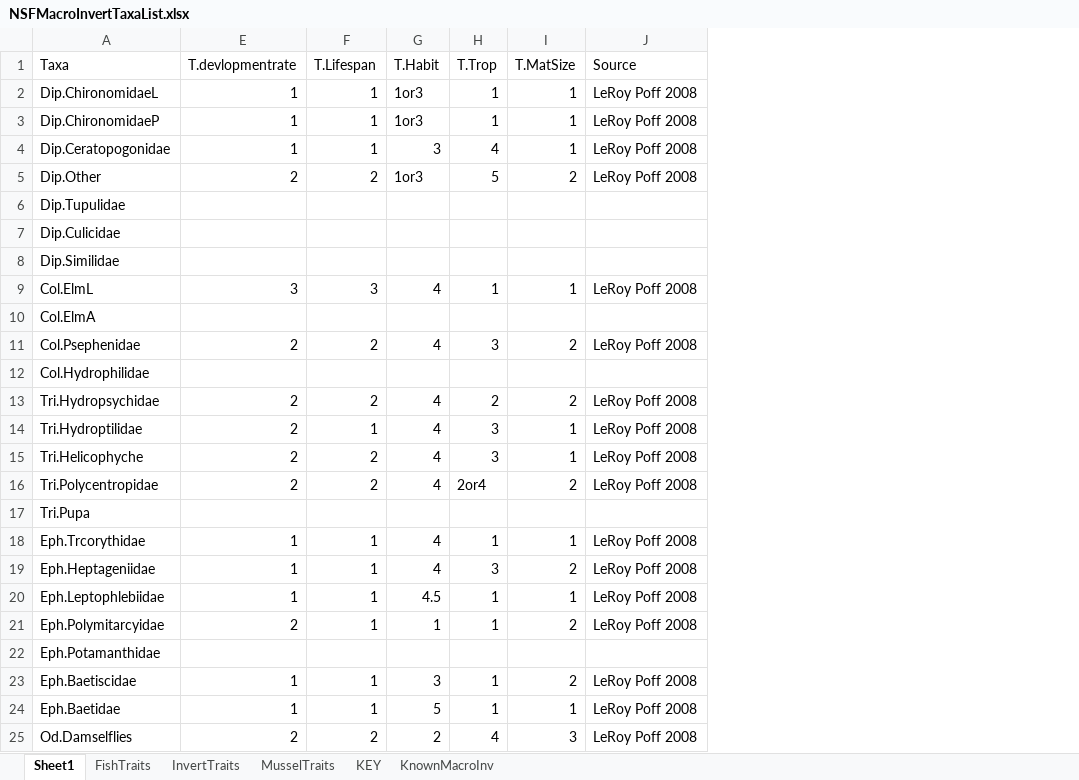
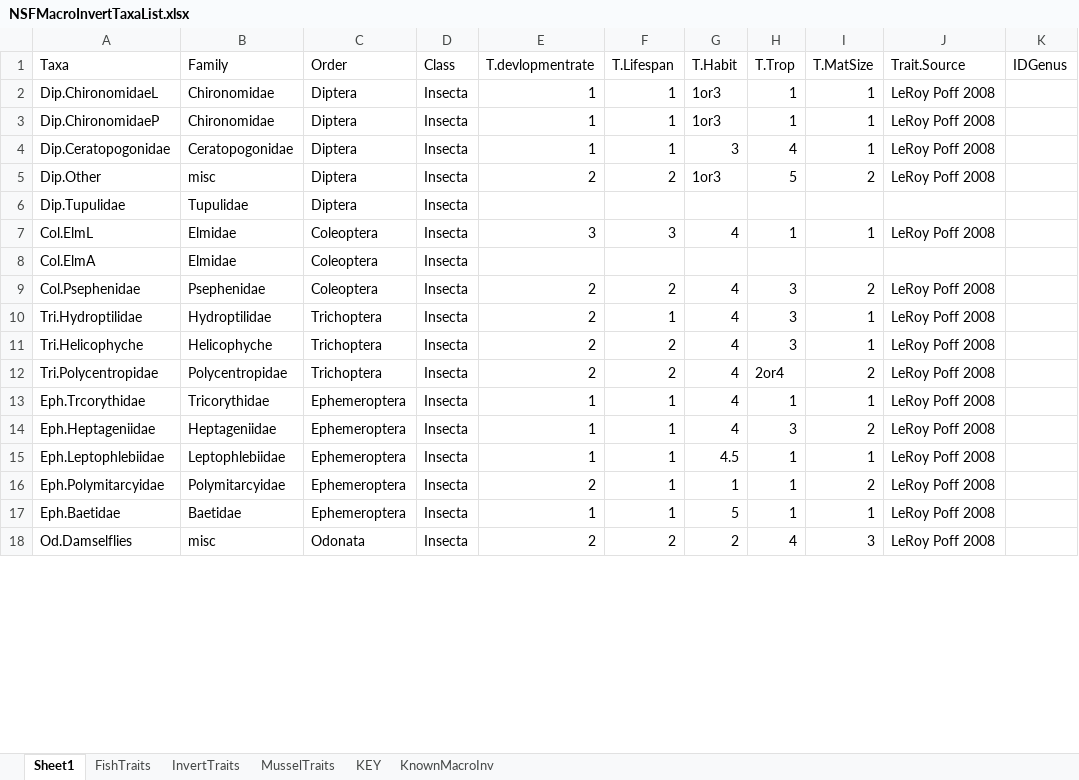
Before and after one commit to TraciPopejoy/FEn17, an Excel workbook: FEn17_data/NSFMacroInvertTaxaList.xlsx, sheet Sheet1, drawn as a sheet; only a part is shown; values as stored, in another font and other column widths than the file's, no borders; removed rows and columns are numbered as before the commit, all else as after; the diff covers the shown part only; the diff names each change by its address in the sheet, - before the commit and + after, or states it on an @@ line.

Commit message:
trying to work on invert function

```diff
--- a/FEn17_data/NSFMacroInvertTaxaList.xlsx (sheet Sheet1)
+++ b/FEn17_data/NSFMacroInvertTaxaList.xlsx (sheet Sheet1)
@@ column B (Family) unhidden, rows 2-18: Chironomidae | Chironomidae | Ceratopogonidae | misc | Tupulidae | Elmidae | Elmidae | Psephenidae | Hydroptilidae | Helicophyche | Polycentropidae | Tricorythidae | Heptageniidae | Leptophlebiidae | Polymitarcyidae | Baetidae | misc @@
@@ column C (Order) unhidden, rows 2-18: Diptera | Diptera | Diptera | Diptera | Diptera | Coleoptera | Coleoptera | Coleoptera | Trichoptera | Trichoptera | Trichoptera | Ephemeroptera | Ephemeroptera | Ephemeroptera | Ephemeroptera | Ephemeroptera | Odonata @@
@@ column D (Class) unhidden, rows 2-18: all Insecta @@
+column K (IDGenus), empty
-J1: Source
+J1: Trait.Source
-row 7: Dip.Culicidae
-row 8: Dip.Similidae
-row 12: Col.Hydrophilidae
-row 13: Tri.Hydropsychidae | 2 | 2 | 4 | 2 | 2 | LeRoy Poff 2008
-row 17: Tri.Pupa
-row 22: Eph.Potamanthidae
-row 23: Eph.Baetiscidae | 1 | 1 | 3 | 1 | 2 | LeRoy Poff 2008
```
Also changed, not shown: 1 added row and 20 removed rows elsewhere in this sheet, hidden cells, 4 other files.
